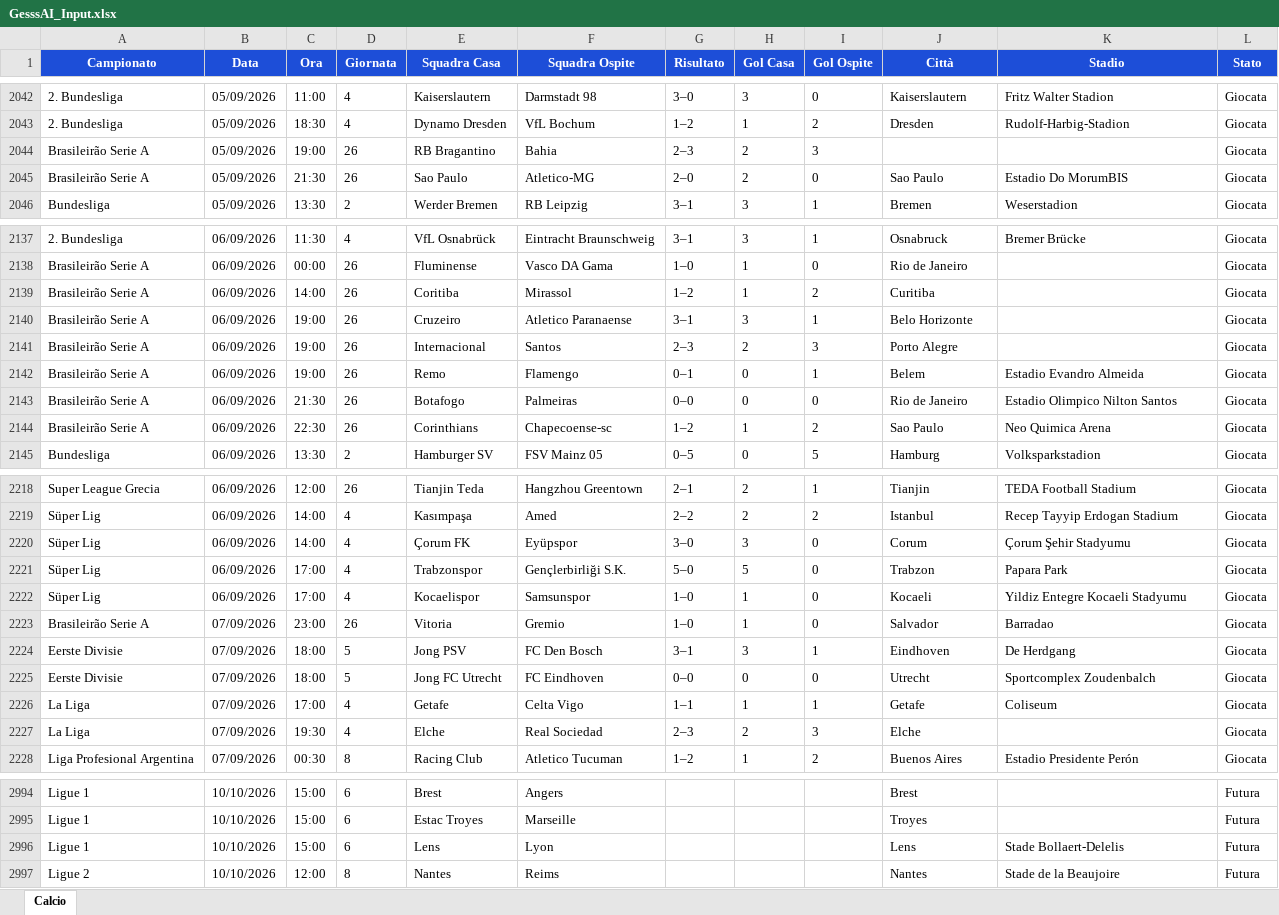
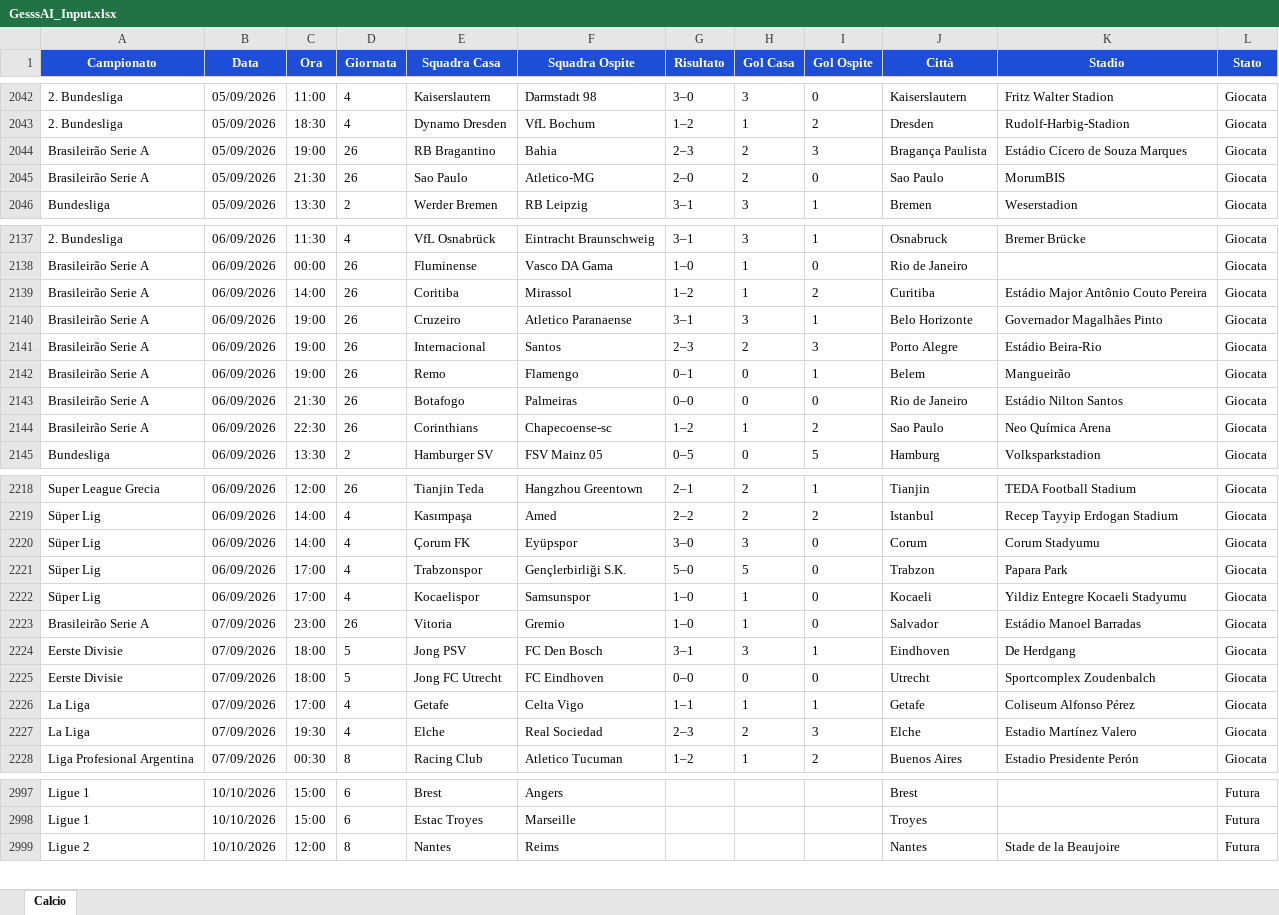
Before and after one commit to Gesss26/GesssAI-Pro---Auto, an Excel workbook: excel/GesssAI_Input.xlsx, sheet Calcio, drawn as a sheet; only a part is shown, gaps mark what is left out; values as stored, in another font and other column widths than the file's, no borders; removed rows and columns are numbered as before the commit, all else as after; the diff covers the shown part only; the diff names each change by its address in the sheet, - before the commit and + after, or states it on an @@ line.

```diff
--- a/excel/GesssAI_Input.xlsx (sheet Calcio)
+++ b/excel/GesssAI_Input.xlsx (sheet Calcio)
-J2044 (Città): (empty)
+J2044 (Città): Bragança Paulista
-K2044 (Stadio): (empty)
+K2044 (Stadio): Estádio Cícero de Souza Marques
-K2045 (Stadio): Estadio Do MorumBIS
+K2045 (Stadio): MorumBIS
-K2139 (Stadio): (empty)
+K2139 (Stadio): Estádio Major Antônio Couto Pereira
-K2140 (Stadio): (empty)
+K2140 (Stadio): Governador Magalhães Pinto
-K2141 (Stadio): (empty)
+K2141 (Stadio): Estádio Beira-Rio
-K2142 (Stadio): Estadio Evandro Almeida
+K2142 (Stadio): Mangueirão
-K2143 (Stadio): Estadio Olimpico Nilton Santos
+K2143 (Stadio): Estádio Nilton Santos
-K2144 (Stadio): Neo Quimica Arena
+K2144 (Stadio): Neo Química Arena
-K2220 (Stadio): Çorum Şehir Stadyumu
+K2220 (Stadio): Corum Stadyumu
-K2223 (Stadio): Barradao
+K2223 (Stadio): Estádio Manoel Barradas
-K2226 (Stadio): Coliseum
+K2226 (Stadio): Coliseum Alfonso Pérez
-K2227 (Stadio): (empty)
+K2227 (Stadio): Estadio Martínez Valero
-row 2996: Ligue 1 | 10/10/2026 | 15:00 | 6 | Lens | Lyon |  |  |  | Lens | Stade Bollaert-Delelis | Futura
```
Also changed, not shown: 6 added rows, 5 removed rows and 58 edited cells elsewhere in this sheet, 2 other files.
